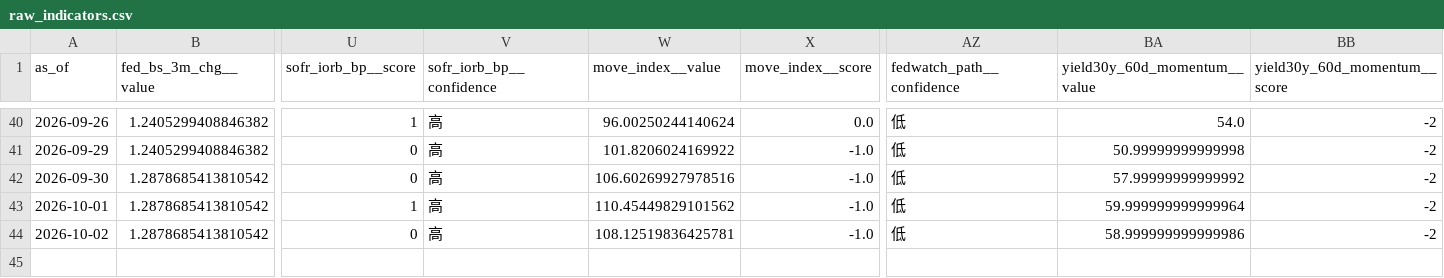
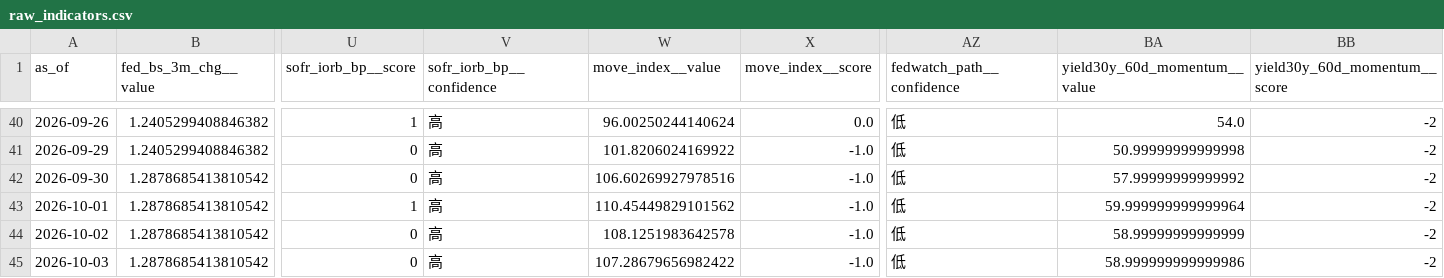
Before and after one commit to weiting1226/stock, a CSV file: docs/data/raw_indicators.csv, drawn as a sheet; only a part is shown, gaps mark what is left out; rows hold the shown columns only; the diff names each change by its address in the sheet, - before the commit and + after, or states it on an @@ line.

```diff
--- a/docs/data/raw_indicators.csv
+++ b/docs/data/raw_indicators.csv
-W44 (move_index__value): 108.12519836425781
+W44 (move_index__value): 108.1251983642578
-BA44 (yield30y_60d_momentum__value): 58.999999999999986
+BA44 (yield30y_60d_momentum__value): 58.99999999999999
+row 45: 2026-10-03 | 1.2878685413810542 | 0 | 高 | 107.28679656982422 | -1.0 | 低 | 58.999999999999986 | -2
```
Also changed, not shown: docs/data/etf_snapshots.csv, docs/data/scores_history.csv, 2 other files.
